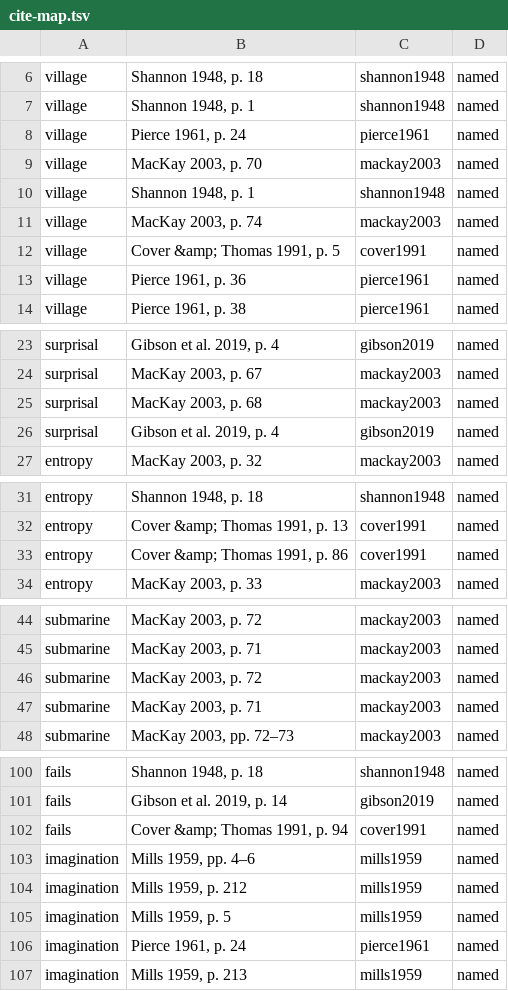
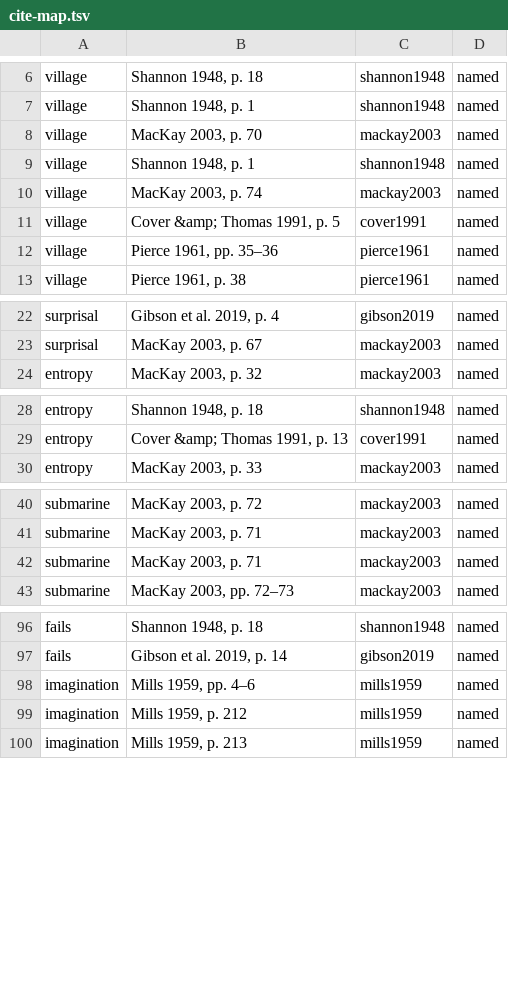
Before and after one commit to CSS-Laboratory/AI4Read, a TSV file: posts/2026-12-surprise/review/cite-map.tsv, drawn as a sheet; only a part is shown, gaps mark what is left out; the diff covers the shown part only.

```diff
--- a/posts/2026-12-surprise/review/cite-map.tsv
+++ b/posts/2026-12-surprise/review/cite-map.tsv
@@ -7,3 +7,2 @@ village	Shannon 1948, p. 18	shannon1948	named
 village	Shannon 1948, p. 1	shannon1948	named
-village	Pierce 1961, p. 24	pierce1961	named
 village	MacKay 2003, p. 70	mackay2003	named
@@ -12,3 +11,3 @@ village	MacKay 2003, p. 74	mackay2003	named
 village	Cover &amp; Thomas 1991, p. 5	cover1991	named
-village	Pierce 1961, p. 36	pierce1961	named
+village	Pierce 1961, pp. 35–36	pierce1961	named
 village	Pierce 1961, p. 38	pierce1961	named
@@ -24,4 +23,2 @@ surprisal	Gibson et al. 2019, p. 4	gibson2019	named
 surprisal	MacKay 2003, p. 67	mackay2003	named
-surprisal	MacKay 2003, p. 68	mackay2003	named
-surprisal	Gibson et al. 2019, p. 4	gibson2019	named
 entropy	MacKay 2003, p. 32	mackay2003	named
@@ -32,3 +29,2 @@ entropy	Shannon 1948, p. 18	shannon1948	named
 entropy	Cover &amp; Thomas 1991, p. 13	cover1991	named
-entropy	Cover &amp; Thomas 1991, p. 86	cover1991	named
 entropy	MacKay 2003, p. 33	mackay2003	named
@@ -45,3 +41,2 @@ submarine	MacKay 2003, p. 72	mackay2003	named
 submarine	MacKay 2003, p. 71	mackay2003	named
-submarine	MacKay 2003, p. 72	mackay2003	named
 submarine	MacKay 2003, p. 71	mackay2003	named
@@ -101,7 +97,4 @@ fails	Shannon 1948, p. 18	shannon1948	named
 fails	Gibson et al. 2019, p. 14	gibson2019	named
-fails	Cover &amp; Thomas 1991, p. 94	cover1991	named
 imagination	Mills 1959, pp. 4–6	mills1959	named
 imagination	Mills 1959, p. 212	mills1959	named
-imagination	Mills 1959, p. 5	mills1959	named
-imagination	Pierce 1961, p. 24	pierce1961	named
 imagination	Mills 1959, p. 213	mills1959	named
```
Also changed, not shown: 1 added row and 1 edited cell elsewhere in this file, 6 other files.
